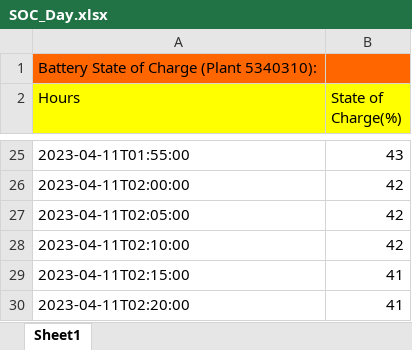
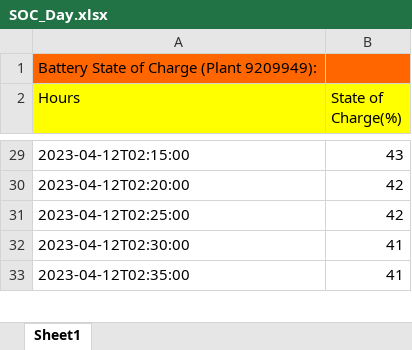
Before and after one commit to araneales/malawi-microgrids-VIP4SD, an Excel workbook: SOC_Day.xlsx, sheet Sheet1, drawn as a sheet; only a part is shown, gaps mark what is left out; values as stored, in another font and other column widths than the file's, no borders; removed rows and columns are numbered as before the commit, all else as after; the diff covers the shown part only; the diff names each change by its address in the sheet, - before the commit and + after, or states it on an @@ line.

```diff
--- a/SOC_Day.xlsx (sheet Sheet1)
+++ b/SOC_Day.xlsx (sheet Sheet1)
-A1 (Hours): Battery State of Charge (Plant 5340310):
+A1 (Hours): Battery State of Charge (Plant 9209949):
-A29 (Hours): 2023-04-11T01:55:00
+A29 (Hours): 2023-04-12T02:15:00
-A30 (Hours): 2023-04-11T02:00:00
+A30 (Hours): 2023-04-12T02:20:00
-A31 (Hours): 2023-04-11T02:05:00
+A31 (Hours): 2023-04-12T02:25:00
-row 28: 2023-04-11T02:10:00 | 42
-A32 (Hours): 2023-04-11T02:15:00
+A32 (Hours): 2023-04-12T02:30:00
-A33 (Hours): 2023-04-11T02:20:00
+A33 (Hours): 2023-04-12T02:35:00
```
Also changed, not shown: other rows of this sheet, Batt_Temp_Month.xlsx, Consumption_Range.xlsx, 15 other files.
